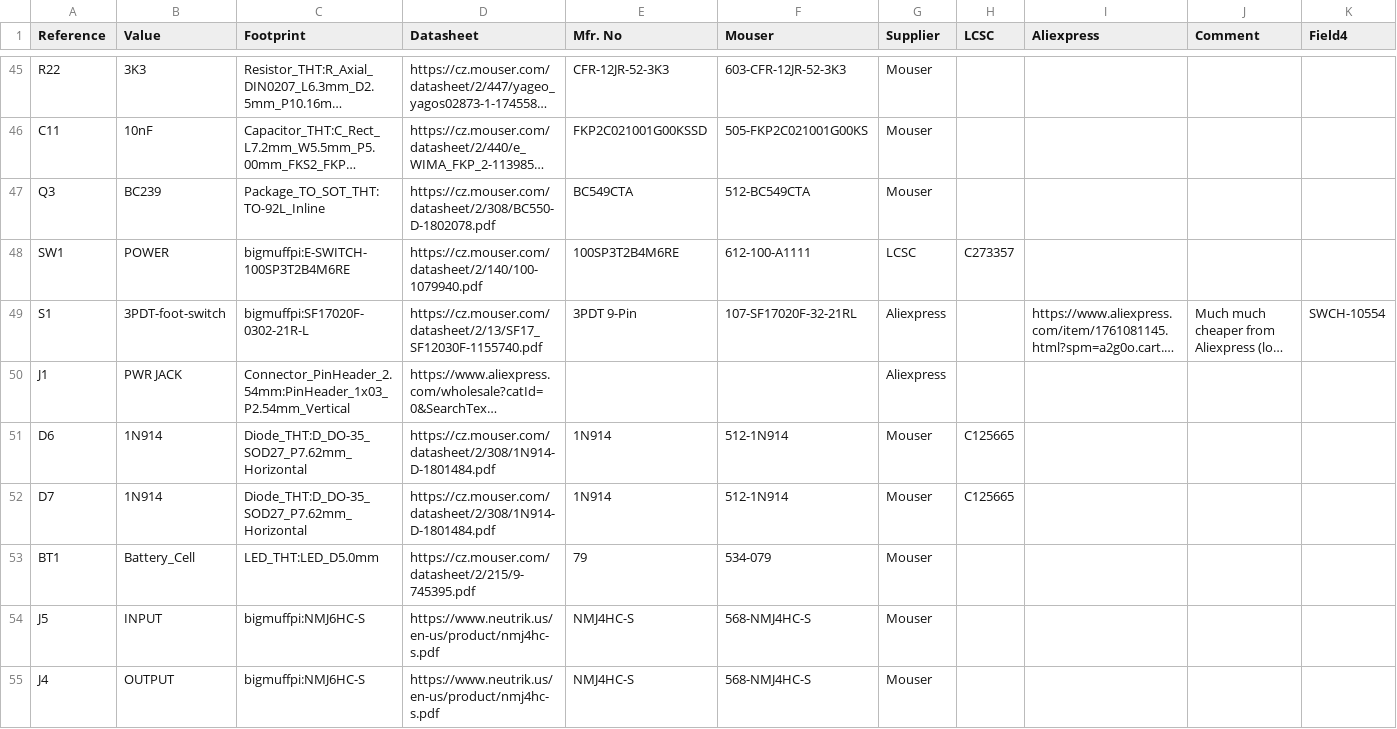
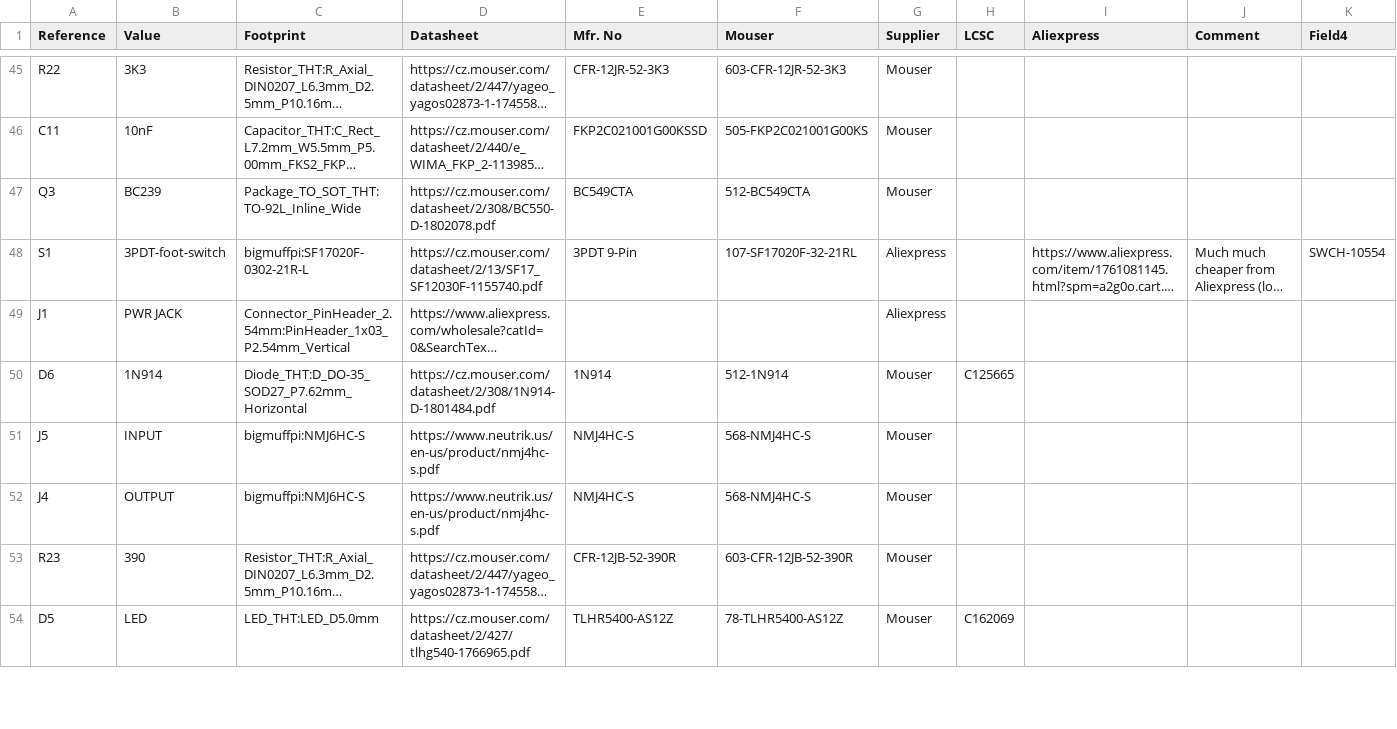
Before and after one commit to alberand/fuzzpedal, a CSV file: bom.csv, drawn as a sheet; only a part is shown, gaps mark what is left out; the shorter side is filled out with more unchanged rows; long unchanged cells end in …; removed rows and columns are numbered as before the commit, all else as after; the diff covers the shown part only; the diff names each change by its address in the sheet, - before the commit and + after, or states it on an @@ line.

Commit message:
add: new BOM

```diff
--- a/bom.csv
+++ b/bom.csv
-C47 (Footprint): Package_TO_SOT_THT:TO-92L_Inline
+C47 (Footprint): Package_TO_SOT_THT:TO-92L_Inline_Wide
-row 48: SW1 | POWER | bigmuffpi:E-SWITCH-100SP3T2B4M6RE | https://cz.mouser.com/datasheet/2/140/100-1079940.pdf | 100SP3T2B4M6RE | 612-100-A1111 | LCSC | C273357
-row 52: D7 | 1N914 | Diode_THT:D_DO-35_SOD27_P7.62mm_Horizontal | https://cz.mouser.com/datasheet/2/308/1N914-D-1801484.pdf | 1N914 | 512-1N914 | Mouser | C125665
-row 53: BT1 | Battery_Cell | LED_THT:LED_D5.0mm | https://cz.mouser.com/datasheet/2/215/9-745395.pdf | 79 | 534-079 | Mouser
```
Also changed, not shown: 2 added rows and 3 edited cells elsewhere in this file.
